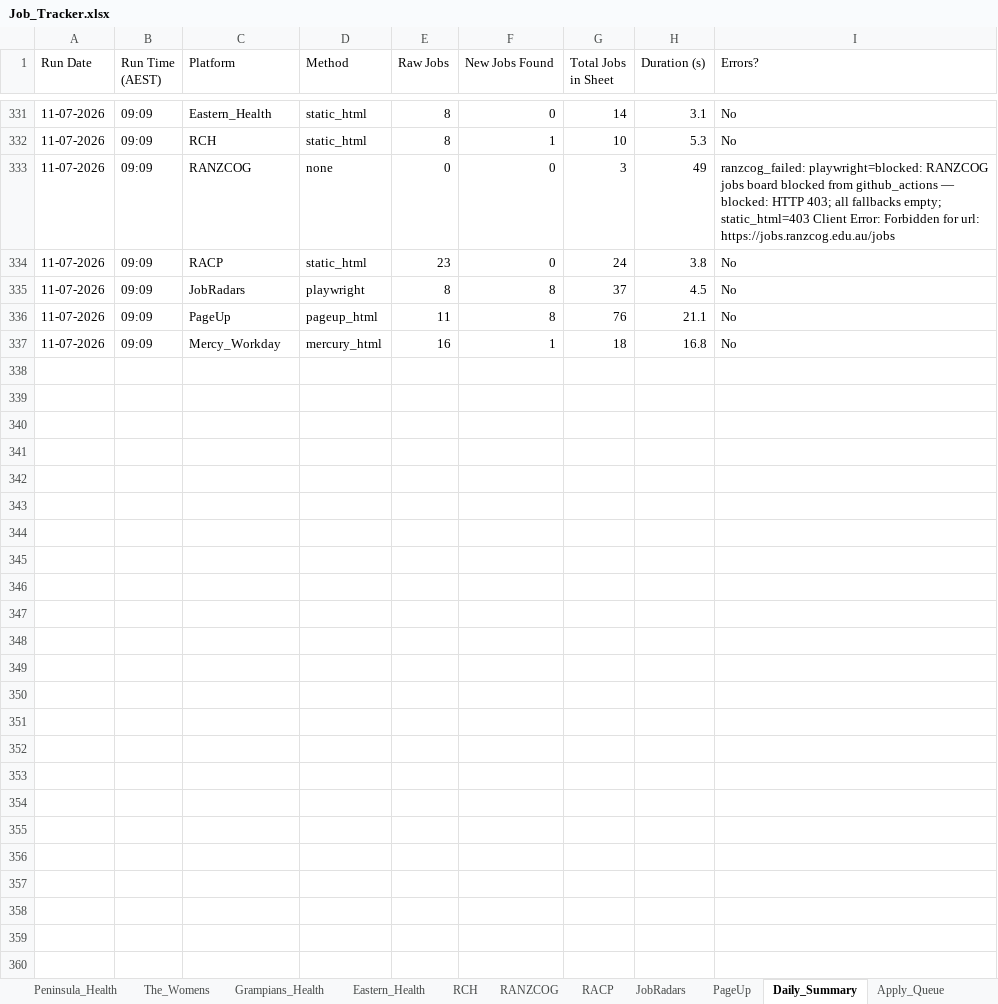
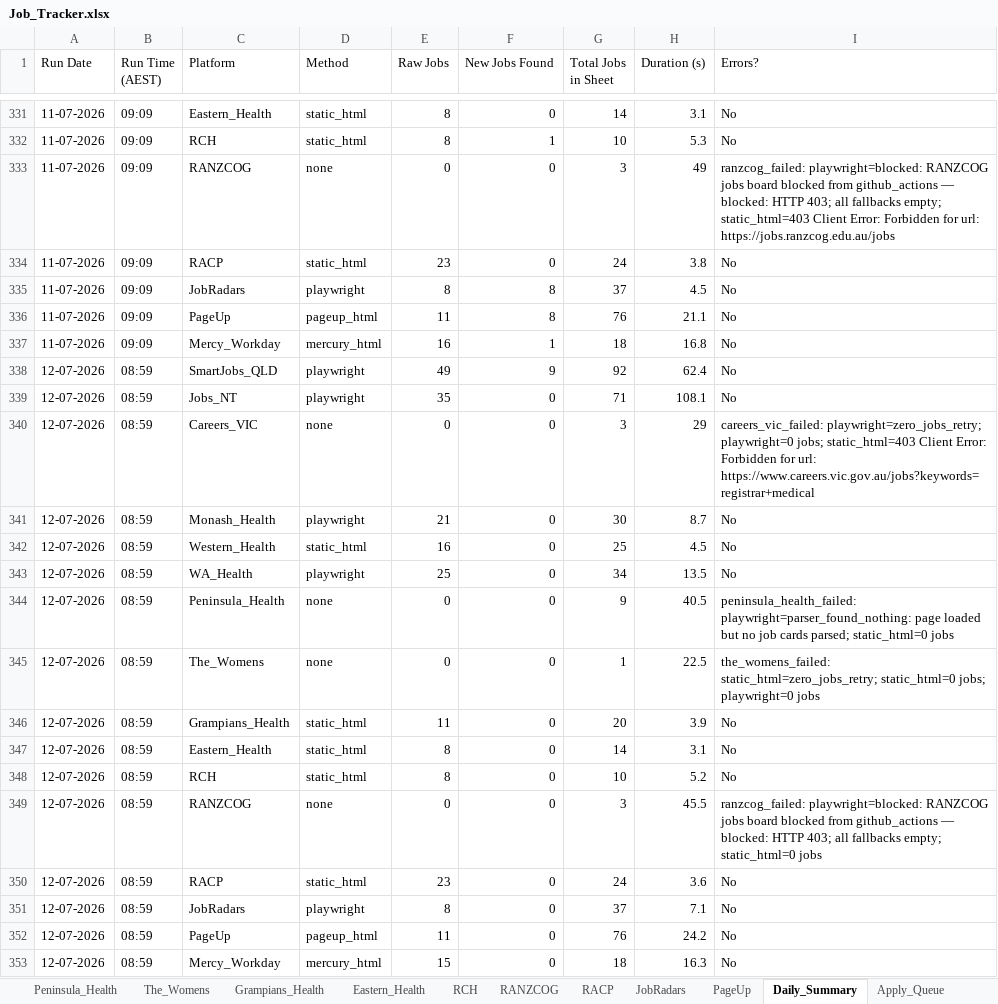
Before and after one commit to umang8954/Doctor-Australia-Job-Collector, an Excel workbook: Job_Tracker.xlsx, sheet Daily_Summary, drawn as a sheet; only a part is shown, gaps mark what is left out; values as stored, in another font and other column widths than the file's, no borders; the diff names each change by its address in the sheet, - before the commit and + after, or states it on an @@ line.

```diff
--- a/Job_Tracker.xlsx (sheet Daily_Summary)
+++ b/Job_Tracker.xlsx (sheet Daily_Summary)
+row 338: 12-07-2026 | 08:59 | SmartJobs_QLD | playwright | 49 | 9 | 92 | 62.4 | No
+row 339: 12-07-2026 | 08:59 | Jobs_NT | playwright | 35 | 0 | 71 | 108.1 | No
+row 340: 12-07-2026 | 08:59 | Careers_VIC | none | 0 | 0 | 3 | 29 | careers_vic_failed: playwright=zero_jobs_retry; playwright=0 jobs; static_html=403 Client Error: Forbidden for url: https://www.careers.vic.gov.au/jobs?keywords=registrar+medical
+row 341: 12-07-2026 | 08:59 | Monash_Health | playwright | 21 | 0 | 30 | 8.7 | No
+row 342: 12-07-2026 | 08:59 | Western_Health | static_html | 16 | 0 | 25 | 4.5 | No
+row 343: 12-07-2026 | 08:59 | WA_Health | playwright | 25 | 0 | 34 | 13.5 | No
+row 344: 12-07-2026 | 08:59 | Peninsula_Health | none | 0 | 0 | 9 | 40.5 | peninsula_health_failed: playwright=parser_found_nothing: page loaded but no job cards parsed; static_html=0 jobs
+row 345: 12-07-2026 | 08:59 | The_Womens | none | 0 | 0 | 1 | 22.5 | the_womens_failed: static_html=zero_jobs_retry; static_html=0 jobs; playwright=0 jobs
+row 346: 12-07-2026 | 08:59 | Grampians_Health | static_html | 11 | 0 | 20 | 3.9 | No
+row 347: 12-07-2026 | 08:59 | Eastern_Health | static_html | 8 | 0 | 14 | 3.1 | No
+row 348: 12-07-2026 | 08:59 | RCH | static_html | 8 | 0 | 10 | 5.2 | No
+row 349: 12-07-2026 | 08:59 | RANZCOG | none | 0 | 0 | 3 | 45.5 | ranzcog_failed: playwright=blocked: RANZCOG jobs board blocked from github_actions — blocked: HTTP 403; all fallbacks empty; static_html=0 jobs
+row 350: 12-07-2026 | 08:59 | RACP | static_html | 23 | 0 | 24 | 3.6 | No
+row 351: 12-07-2026 | 08:59 | JobRadars | playwright | 8 | 0 | 37 | 7.1 | No
+row 352: 12-07-2026 | 08:59 | PageUp | pageup_html | 11 | 0 | 76 | 24.2 | No
+row 353: 12-07-2026 | 08:59 | Mercy_Workday | mercury_html | 15 | 0 | 18 | 16.3 | No
```
Also changed, not shown: sheet All_Jobs_Australia, sheet SmartJobs_QLD, sheet Profile_Matches, sheet PageUp, sheet Jobs_NT, sheet JobRadars, 14 more sheets, 3 other files.
